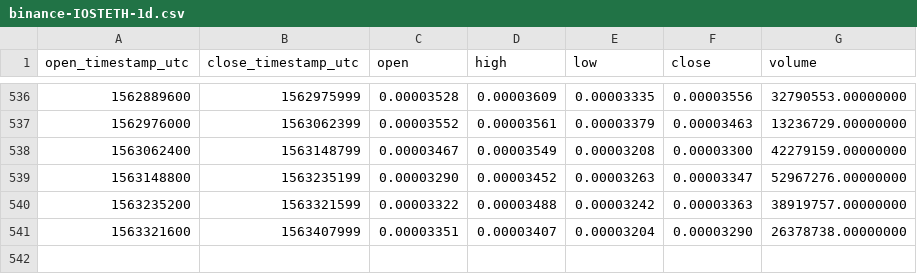
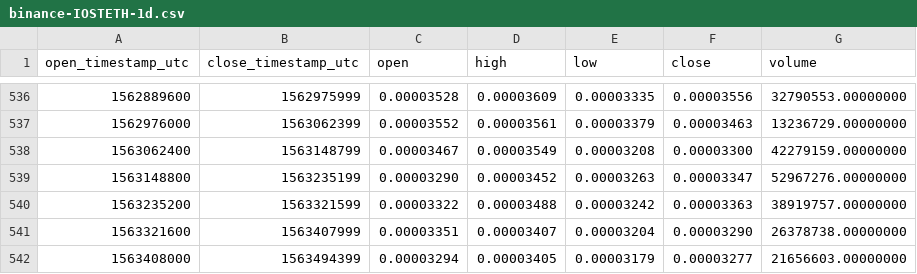
Before and after one commit to cryptobigbro/binance-IOSTETH, a CSV file: binance-IOSTETH-1d.csv, drawn as a sheet; only a part is shown, gaps mark what is left out; the diff names each change by its address in the sheet, - before the commit and + after, or states it on an @@ line.

Commit message:
Update OHLCV data.

```diff
--- a/binance-IOSTETH-1d.csv
+++ b/binance-IOSTETH-1d.csv
+row 542: 1563408000 | 1563494399 | 0.00003294 | 0.00003405 | 0.00003179 | 0.00003277 | 21656603.00000000
```
Also changed, not shown: 1 other file.
